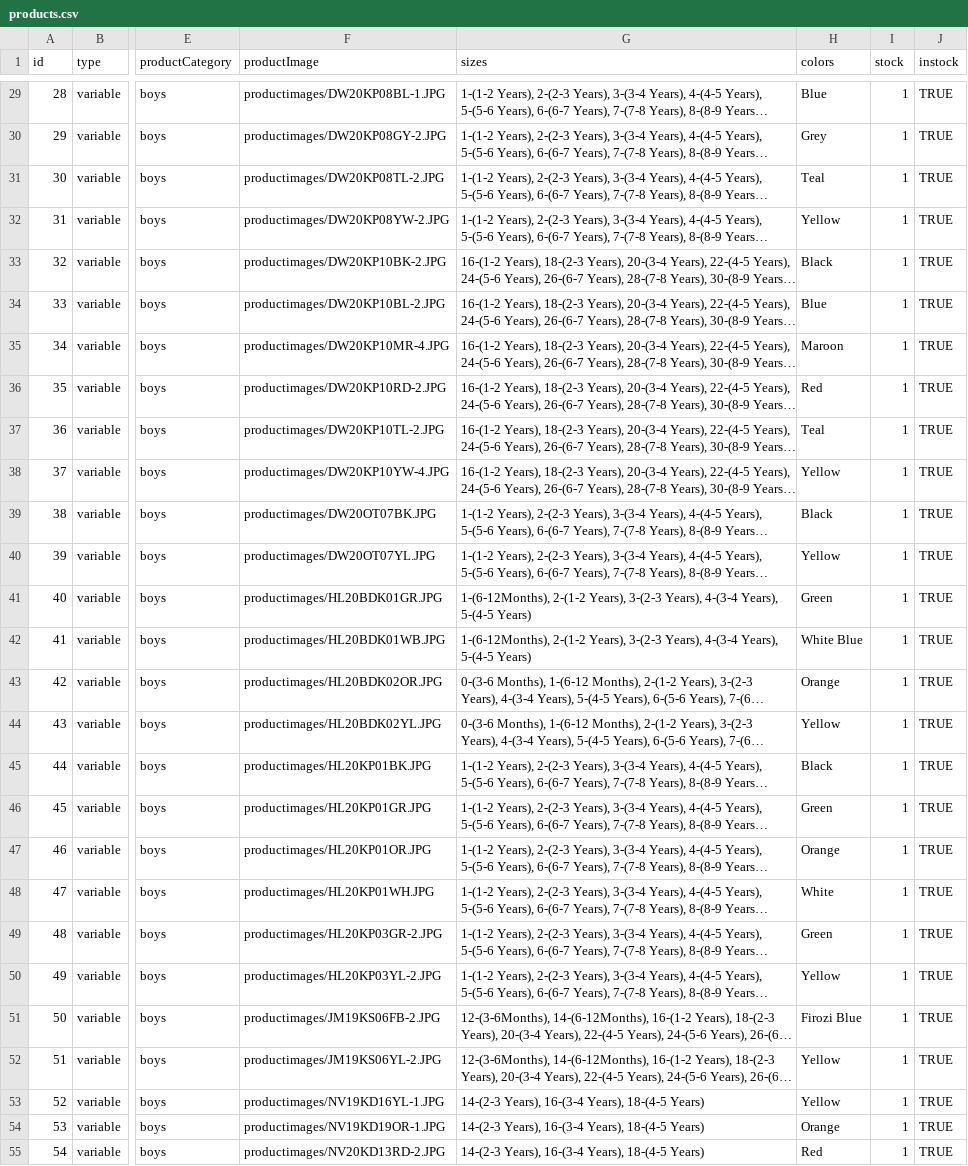
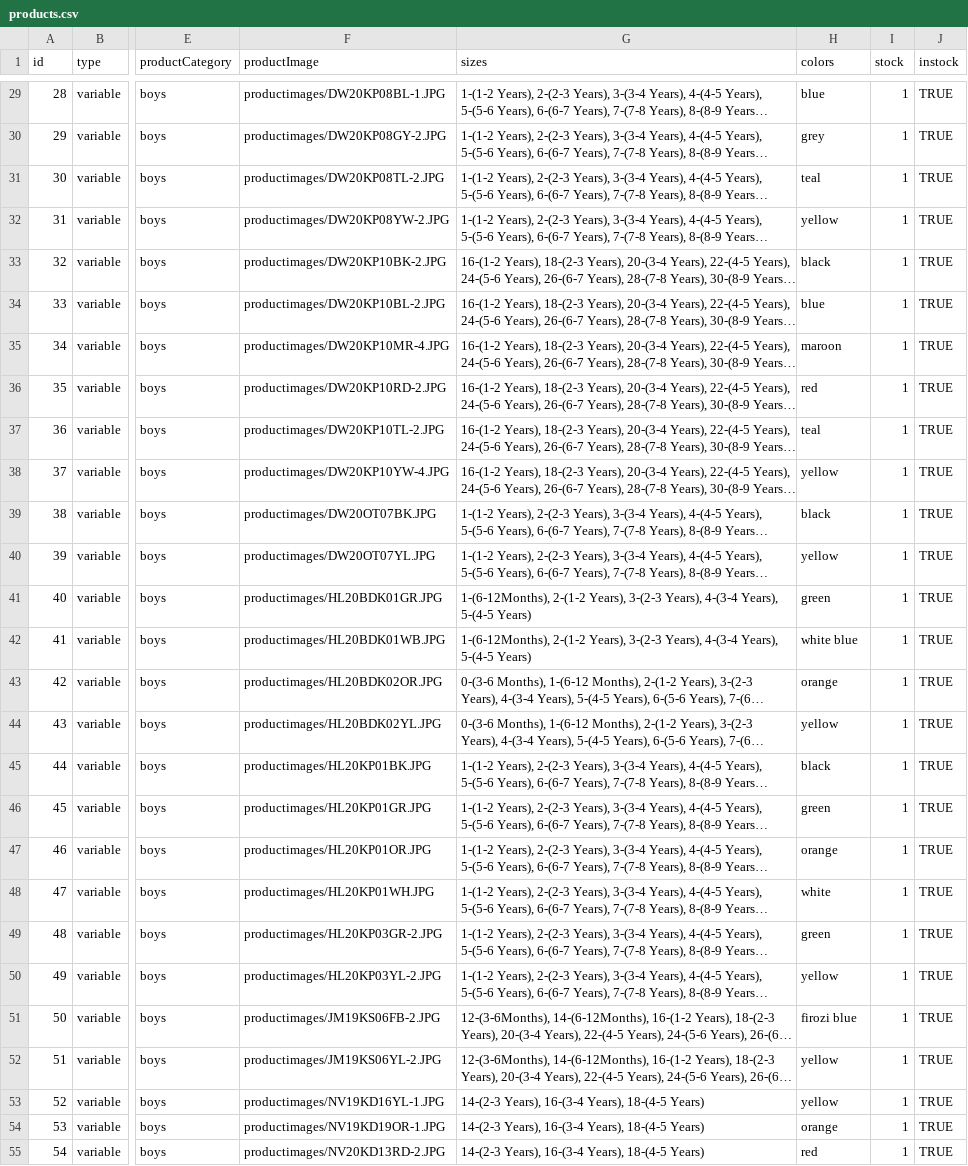
Before and after one commit to vish448/bnbca, a CSV file: src/content/products/products.csv, drawn as a sheet; only a part is shown, gaps mark what is left out; long unchanged cells end in …; the diff covers the shown part only; the diff names each change by its address in the sheet, - before the commit and + after, or states it on an @@ line.

Commit message:
updated banner image and color filter

```diff
--- a/src/content/products/products.csv
+++ b/src/content/products/products.csv
-H29 (colors): Blue
+H29 (colors): blue
-H30 (colors): Grey
+H30 (colors): grey
-H31 (colors): Teal
+H31 (colors): teal
-H32 (colors): Yellow
+H32 (colors): yellow
-H33 (colors): Black
+H33 (colors): black
-H34 (colors): Blue
+H34 (colors): blue
-H35 (colors): Maroon
+H35 (colors): maroon
-H36 (colors): Red
+H36 (colors): red
-H37 (colors): Teal
+H37 (colors): teal
-H38 (colors): Yellow
+H38 (colors): yellow
-H39 (colors): Black
+H39 (colors): black
-H40 (colors): Yellow
+H40 (colors): yellow
-H41 (colors): Green
+H41 (colors): green
-H42 (colors): White Blue
+H42 (colors): white blue
-H43 (colors): Orange
+H43 (colors): orange
-H44 (colors): Yellow
+H44 (colors): yellow
-H45 (colors): Black
+H45 (colors): black
-H46 (colors): Green
+H46 (colors): green
-H47 (colors): Orange
+H47 (colors): orange
-H48 (colors): White
+H48 (colors): white
-H49 (colors): Green
+H49 (colors): green
-H50 (colors): Yellow
+H50 (colors): yellow
-H51 (colors): Firozi Blue
+H51 (colors): firozi blue
-H52:H53 (colors): Yellow
+H52:H53 (colors): yellow
-H54 (colors): Orange
+H54 (colors): orange
-H55 (colors): Red
+H55 (colors): red
```
Also changed, not shown: 120 edited cells elsewhere in this file, 5 other files.
